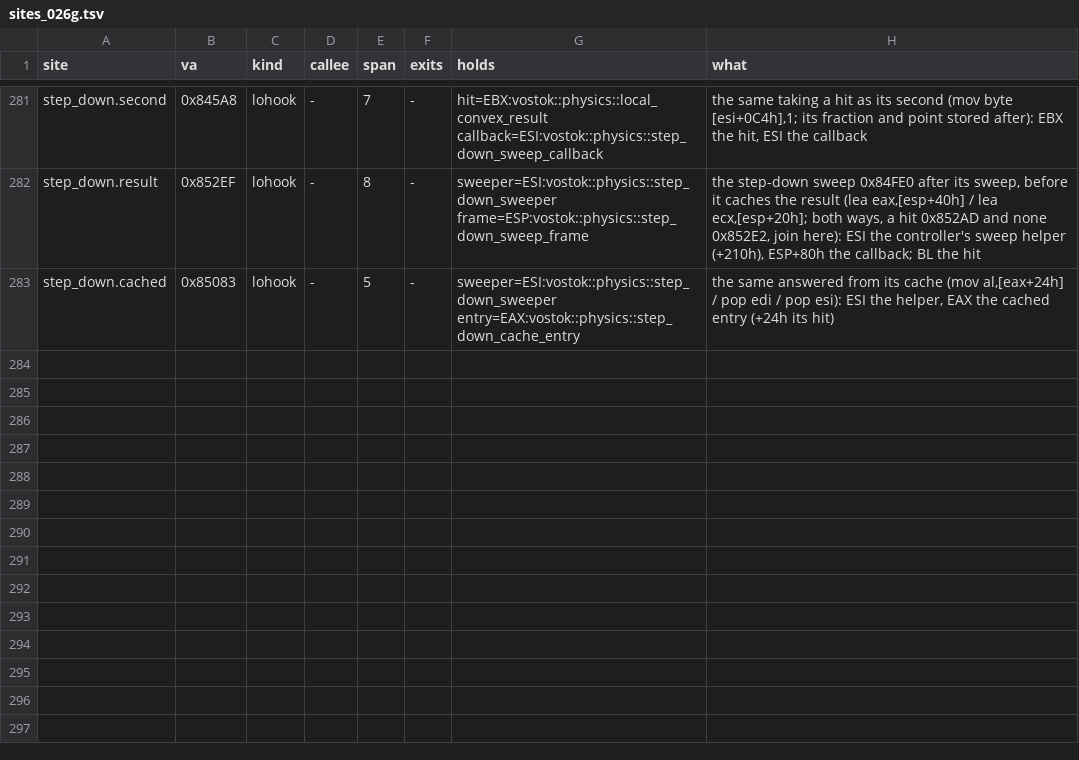
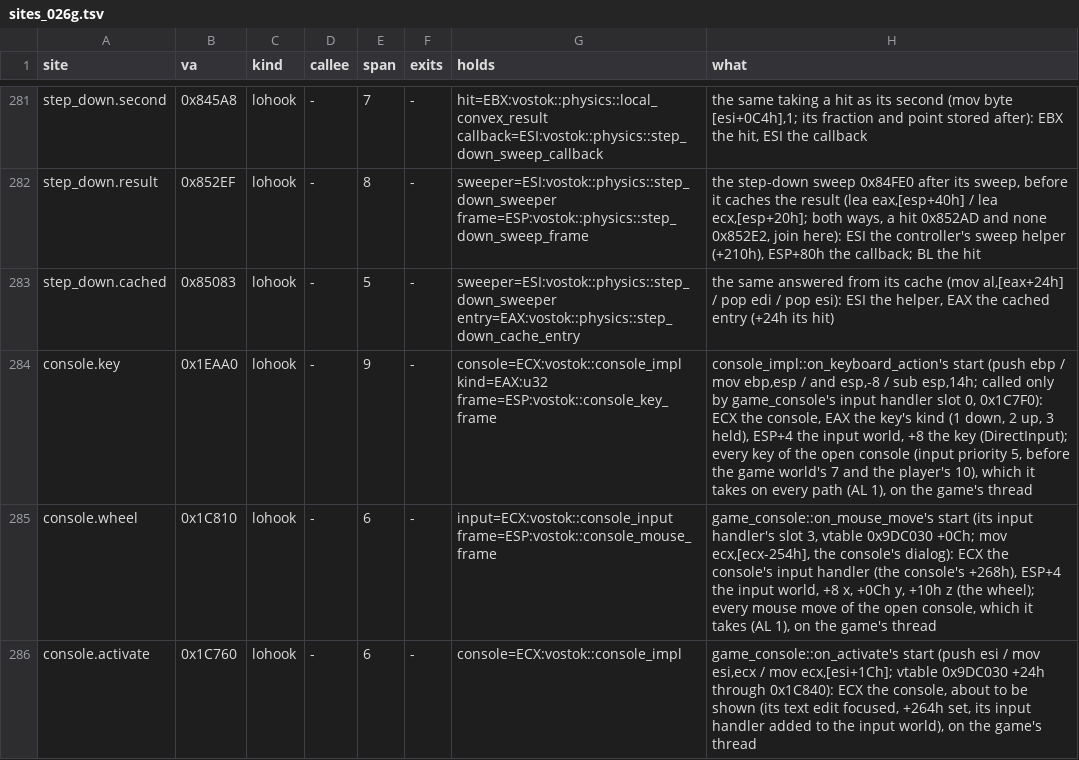
Before and after one commit to srp-survarium/skhid-srp, a TSV file: srp-026g/client-patches/sites_026g.tsv, drawn as a sheet; only a part is shown, gaps mark what is left out.

```diff
--- a/srp-026g/client-patches/sites_026g.tsv
+++ b/srp-026g/client-patches/sites_026g.tsv
@@ -283 +283,4 @@ step_down.result	0x852EF	lohook	-	8	-	sweeper=ESI:vostok::physics::step_down_swe
 step_down.cached	0x85083	lohook	-	5	-	sweeper=ESI:vostok::physics::step_down_sweeper entry=EAX:vostok::physics::step_down_cache_entry	the same answered from its cache (mov al,[eax+24h] / pop edi / pop esi): ESI the helper, EAX the cached entry (+24h its hit)
+console.key	0x1EAA0	lohook	-	9	-	console=ECX:vostok::console_impl kind=EAX:u32 frame=ESP:vostok::console_key_frame	console_impl::on_keyboard_action's start (push ebp / mov ebp,esp / and esp,-8 / sub esp,14h; called only by game_console's input handler slot 0, 0x1C7F0): ECX the console, EAX the key's kind (1 down, 2 up, 3 held), ESP+4 the input world, +8 the key (DirectInput); every key of the open console (input priority 5, before the game world's 7 and the player's 10), which it takes on every path (AL 1), on the game's thread
+console.wheel	0x1C810	lohook	-	6	-	input=ECX:vostok::console_input frame=ESP:vostok::console_mouse_frame	game_console::on_mouse_move's start (its input handler's slot 3, vtable 0x9DC030 +0Ch; mov ecx,[ecx-254h], the console's dialog): ECX the console's input handler (the console's +268h), ESP+4 the input world, +8 x, +0Ch y, +10h z (the wheel); every mouse move of the open console, which it takes (AL 1), on the game's thread
+console.activate	0x1C760	lohook	-	6	-	console=ECX:vostok::console_impl	game_console::on_activate's start (push esi / mov esi,ecx / mov ecx,[esi+1Ch]; vtable 0x9DC030 +24h through 0x1C840): ECX the console, about to be shown (its text edit focused, +264h set, its input handler added to the input world), on the game's thread
```
Also changed, not shown: srp-026g/client-patches/fields_026g.tsv, tools/re-kit/v026g/abi.tsv, 24 other files.
